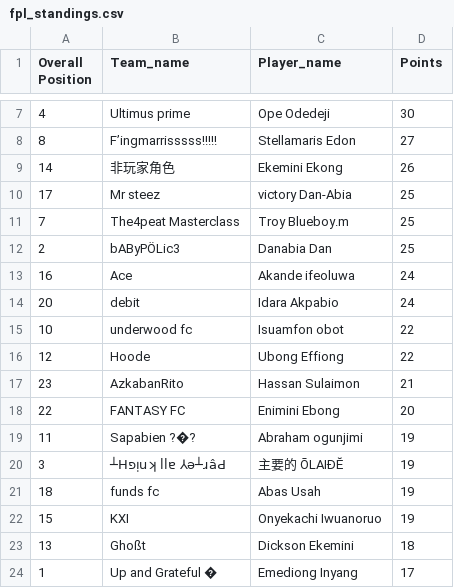
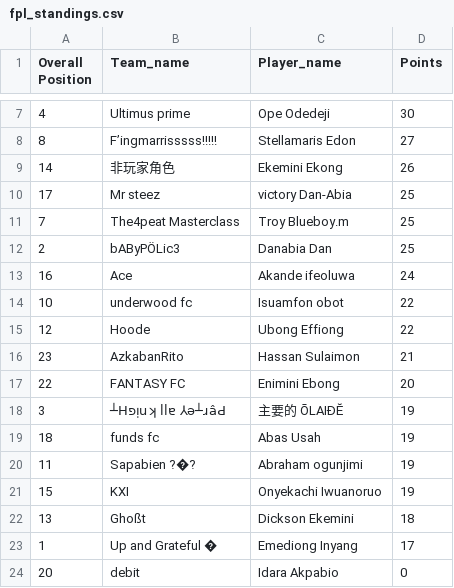
Before and after one commit to Coachsteveee/fpl, a CSV file: fpl_standings.csv, drawn as a sheet; only a part is shown, gaps mark what is left out.

Commit message:
Update FPL standings 2025-04-06 17:31:04

```diff
--- a/fpl_standings.csv
+++ b/fpl_standings.csv
@@ -13,3 +13,2 @@ Overall Position,Team_name,Player_name,Points
 16,Ace,Akande ifeoluwa,24
-20,debit,Idara Akpabio,24
 10,underwood fc,Isuamfon obot,22
@@ -18,5 +17,5 @@ Overall Position,Team_name,Player_name,Points
 22,FANTASY FC,Enimini Ebong,20
-11,Sapabien ?�?,Abraham ogunjimi,19
 3,┴Hפᴉuʞ llɐ ⅄ǝ┴ɹâԀ,主要的 ŌLAIĐĔ,19
 18,funds fc,Abas Usah,19
+11,Sapabien ?�?,Abraham ogunjimi,19
 15,KXI,Onyekachi Iwuanoruo,19
@@ -24 +23,2 @@ Overall Position,Team_name,Player_name,Points
 1,Up and Grateful �,Emediong Inyang,17
+20,debit,Idara Akpabio,0
```
